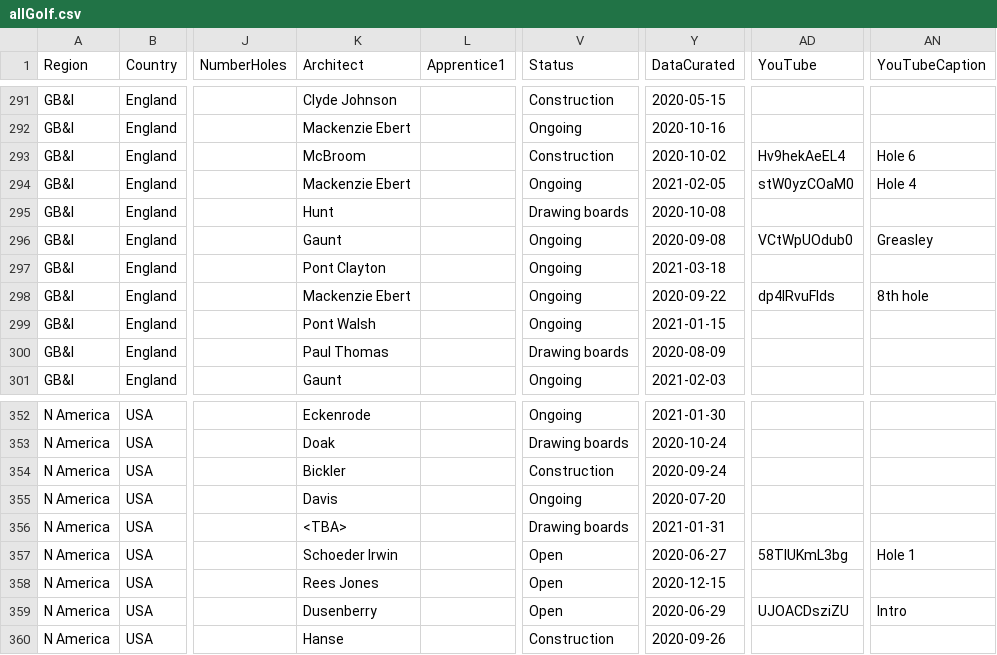
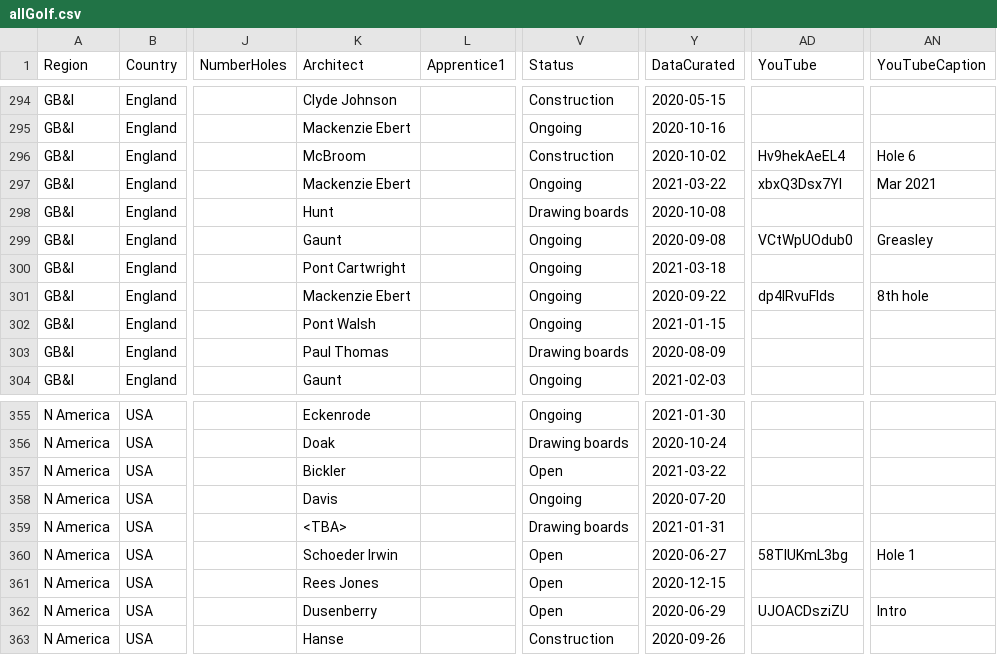
Before and after one commit to stennety/mywebsite, a CSV file: _data/allGolf.csv, drawn as a sheet; only a part is shown, gaps mark what is left out; addresses are those after the commit; the diff covers the shown part only; the diff names each change by its address in the sheet, - before the commit and + after, or states it on an @@ line.

```diff
--- a/_data/allGolf.csv
+++ b/_data/allGolf.csv
-Y297 (DataCurated): 2021-02-05
+Y297 (DataCurated): 2021-03-22
-AD297 (YouTube): stW0yzCOaM0
+AD297 (YouTube): xbxQ3Dsx7YI
-AN297 (YouTubeCaption): Hole 4
+AN297 (YouTubeCaption): Mar 2021
-K300 (Architect): Pont Clayton
+K300 (Architect): Pont Cartwright
-V357 (Status): Construction
+V357 (Status): Open
-Y357 (DataCurated): 2020-09-24
+Y357 (DataCurated): 2021-03-22
```
Also changed, not shown: 4 added rows and 6 edited cells elsewhere in this file.
